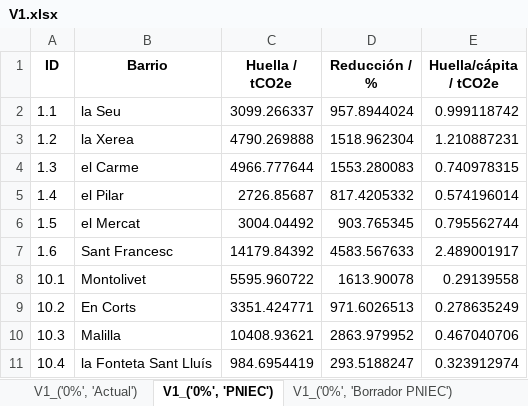
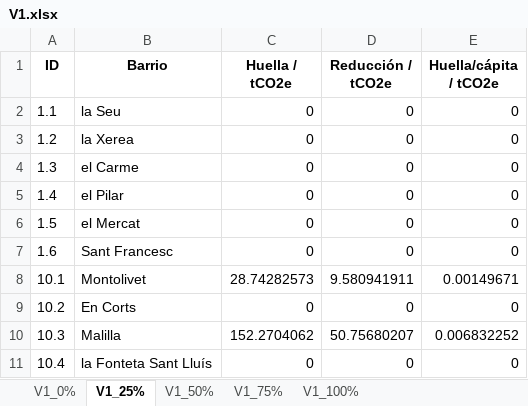
Before and after one commit to pgilchong/DESVAB, an Excel workbook: resultados/por_vector/V1.xlsx, sheet V1_25%, drawn as a sheet; only a part is shown; values as stored, in another font and other column widths than the file's, no borders; the diff covers the shown part only; the diff names each change by its address in the sheet, - before the commit and + after, or states it on an @@ line.

```diff
--- a/resultados/por_vector/V1.xlsx (sheet V1_25%)
+++ b/resultados/por_vector/V1.xlsx (sheet V1_25%)
-sheet tab: V1_('0%', 'Actual')
+sheet tab: V1_0%
-sheet tab: V1_('0%', 'PNIEC')
+sheet tab: V1_25%
-sheet tab: V1_('0%', 'Borrador PNIEC')
+sheet tab: V1_50%
-D1: Reducción / %
+D1: Reducción / tCO2e
-C2 (Huella / tCO2e): 3099.266337
+C2 (Huella / tCO2e): 0
-D2 (Reducción / tCO2e): 957.8944024
+D2 (Reducción / tCO2e): 0
-E2 (Huella/cápita / tCO2e): 0.999118742
+E2 (Huella/cápita / tCO2e): 0
-C3 (Huella / tCO2e): 4790.269888
+C3 (Huella / tCO2e): 0
-D3 (Reducción / tCO2e): 1518.962304
+D3 (Reducción / tCO2e): 0
-E3 (Huella/cápita / tCO2e): 1.210887231
+E3 (Huella/cápita / tCO2e): 0
-C4 (Huella / tCO2e): 4966.777644
+C4 (Huella / tCO2e): 0
-D4 (Reducción / tCO2e): 1553.280083
+D4 (Reducción / tCO2e): 0
-E4 (Huella/cápita / tCO2e): 0.740978315
+E4 (Huella/cápita / tCO2e): 0
-C5 (Huella / tCO2e): 2726.85687
+C5 (Huella / tCO2e): 0
-D5 (Reducción / tCO2e): 817.4205332
+D5 (Reducción / tCO2e): 0
-E5 (Huella/cápita / tCO2e): 0.574196014
+E5 (Huella/cápita / tCO2e): 0
-C6 (Huella / tCO2e): 3004.04492
+C6 (Huella / tCO2e): 0
-D6 (Reducción / tCO2e): 903.765345
+D6 (Reducción / tCO2e): 0
-E6 (Huella/cápita / tCO2e): 0.795562744
+E6 (Huella/cápita / tCO2e): 0
-C7 (Huella / tCO2e): 14179.84392
+C7 (Huella / tCO2e): 0
-D7 (Reducción / tCO2e): 4583.567633
+D7 (Reducción / tCO2e): 0
-E7 (Huella/cápita / tCO2e): 2.489001917
+E7 (Huella/cápita / tCO2e): 0
-C8 (Huella / tCO2e): 5595.960722
+C8 (Huella / tCO2e): 28.74282573
-D8 (Reducción / tCO2e): 1613.90078
+D8 (Reducción / tCO2e): 9.580941911
-E8 (Huella/cápita / tCO2e): 0.29139558
+E8 (Huella/cápita / tCO2e): 0.00149671
-C9 (Huella / tCO2e): 3351.424771
+C9 (Huella / tCO2e): 0
-D9 (Reducción / tCO2e): 971.6026513
+D9 (Reducción / tCO2e): 0
-E9 (Huella/cápita / tCO2e): 0.278635249
+E9 (Huella/cápita / tCO2e): 0
-C10 (Huella / tCO2e): 10408.93621
+C10 (Huella / tCO2e): 152.2704062
-D10 (Reducción / tCO2e): 2863.979952
+D10 (Reducción / tCO2e): 50.75680207
-E10 (Huella/cápita / tCO2e): 0.467040706
+E10 (Huella/cápita / tCO2e): 0.006832252
-C11 (Huella / tCO2e): 984.6954419
+C11 (Huella / tCO2e): 0
-D11 (Reducción / tCO2e): 293.5188247
+D11 (Reducción / tCO2e): 0
-E11 (Huella/cápita / tCO2e): 0.323912974
+E11 (Huella/cápita / tCO2e): 0
```
Also changed, not shown: 231 edited cells elsewhere in this sheet, sheet V1_100%, sheet V1_50%, sheet V1_75%, sheet V1_0%, other sheet tabs, resultados/resultados.xlsx, 9 other files.
